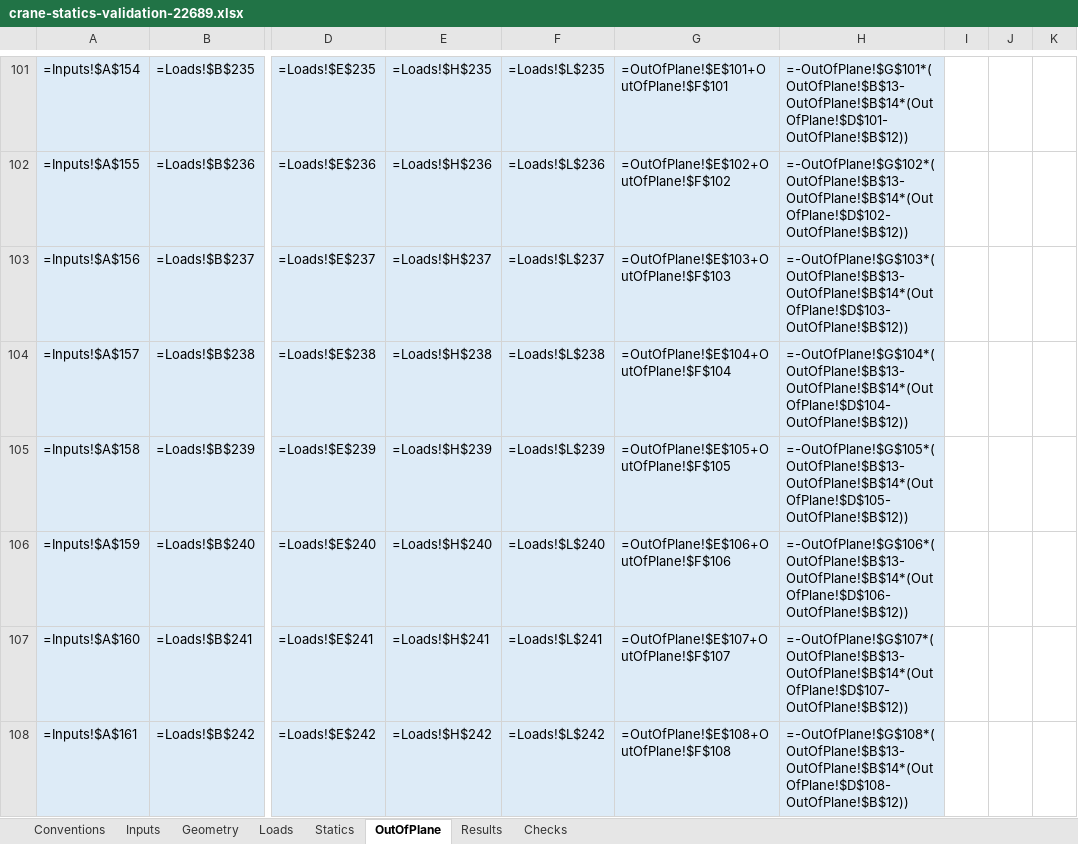
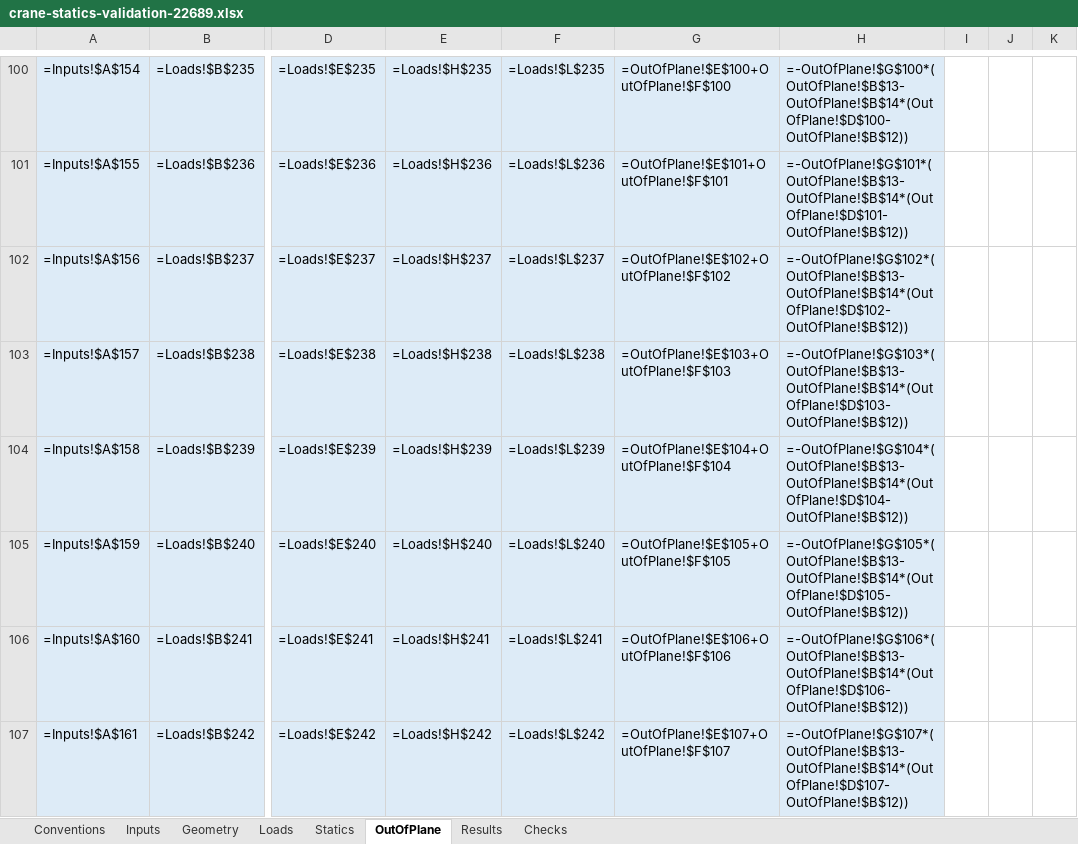
Before and after one commit to bartreef-NOV/crane-statics, an Excel workbook: docs/crane-statics-validation-22689.xlsx, sheet OutOfPlane, drawn as a sheet; only a part is shown, gaps mark what is left out; values as stored, in another font and other column widths than the file's, no borders; formulas without a stored value are shown as written; addresses are those after the commit; the diff covers the shown part only; the diff names each change by its address in the sheet, - before the commit and + after, or states it on an @@ line.

```diff
--- a/docs/crane-statics-validation-22689.xlsx (sheet OutOfPlane)
+++ b/docs/crane-statics-validation-22689.xlsx (sheet OutOfPlane)
-G100: =OutOfPlane!$E$101+OutOfPlane!$F$101
+G100: =OutOfPlane!$E$100+OutOfPlane!$F$100
-H100: =-OutOfPlane!$G$101*(OutOfPlane!$B$13-OutOfPlane!$B$14*(OutOfPlane!$D$101-OutOfPlane!$B$12))
+H100: =-OutOfPlane!$G$100*(OutOfPlane!$B$13-OutOfPlane!$B$14*(OutOfPlane!$D$100-OutOfPlane!$B$12))
-G101: =OutOfPlane!$E$102+OutOfPlane!$F$102
+G101: =OutOfPlane!$E$101+OutOfPlane!$F$101
-H101: =-OutOfPlane!$G$102*(OutOfPlane!$B$13-OutOfPlane!$B$14*(OutOfPlane!$D$102-OutOfPlane!$B$12))
+H101: =-OutOfPlane!$G$101*(OutOfPlane!$B$13-OutOfPlane!$B$14*(OutOfPlane!$D$101-OutOfPlane!$B$12))
-G102: =OutOfPlane!$E$103+OutOfPlane!$F$103
+G102: =OutOfPlane!$E$102+OutOfPlane!$F$102
-H102: =-OutOfPlane!$G$103*(OutOfPlane!$B$13-OutOfPlane!$B$14*(OutOfPlane!$D$103-OutOfPlane!$B$12))
+H102: =-OutOfPlane!$G$102*(OutOfPlane!$B$13-OutOfPlane!$B$14*(OutOfPlane!$D$102-OutOfPlane!$B$12))
-G103: =OutOfPlane!$E$104+OutOfPlane!$F$104
+G103: =OutOfPlane!$E$103+OutOfPlane!$F$103
-H103: =-OutOfPlane!$G$104*(OutOfPlane!$B$13-OutOfPlane!$B$14*(OutOfPlane!$D$104-OutOfPlane!$B$12))
+H103: =-OutOfPlane!$G$103*(OutOfPlane!$B$13-OutOfPlane!$B$14*(OutOfPlane!$D$103-OutOfPlane!$B$12))
-G104: =OutOfPlane!$E$105+OutOfPlane!$F$105
+G104: =OutOfPlane!$E$104+OutOfPlane!$F$104
-H104: =-OutOfPlane!$G$105*(OutOfPlane!$B$13-OutOfPlane!$B$14*(OutOfPlane!$D$105-OutOfPlane!$B$12))
+H104: =-OutOfPlane!$G$104*(OutOfPlane!$B$13-OutOfPlane!$B$14*(OutOfPlane!$D$104-OutOfPlane!$B$12))
-G105: =OutOfPlane!$E$106+OutOfPlane!$F$106
+G105: =OutOfPlane!$E$105+OutOfPlane!$F$105
-H105: =-OutOfPlane!$G$106*(OutOfPlane!$B$13-OutOfPlane!$B$14*(OutOfPlane!$D$106-OutOfPlane!$B$12))
+H105: =-OutOfPlane!$G$105*(OutOfPlane!$B$13-OutOfPlane!$B$14*(OutOfPlane!$D$105-OutOfPlane!$B$12))
-G106: =OutOfPlane!$E$107+OutOfPlane!$F$107
+G106: =OutOfPlane!$E$106+OutOfPlane!$F$106
-H106: =-OutOfPlane!$G$107*(OutOfPlane!$B$13-OutOfPlane!$B$14*(OutOfPlane!$D$107-OutOfPlane!$B$12))
+H106: =-OutOfPlane!$G$106*(OutOfPlane!$B$13-OutOfPlane!$B$14*(OutOfPlane!$D$106-OutOfPlane!$B$12))
-G107: =OutOfPlane!$E$108+OutOfPlane!$F$108
+G107: =OutOfPlane!$E$107+OutOfPlane!$F$107
-H107: =-OutOfPlane!$G$108*(OutOfPlane!$B$13-OutOfPlane!$B$14*(OutOfPlane!$D$108-OutOfPlane!$B$12))
+H107: =-OutOfPlane!$G$107*(OutOfPlane!$B$13-OutOfPlane!$B$14*(OutOfPlane!$D$107-OutOfPlane!$B$12))
```
Also changed, not shown: 1 removed row, 567 edited cells and cell formats elsewhere in this sheet, sheet Results, sheet Conventions, sheet Checks, sheet Statics, sheet Loads, 2 other files.
